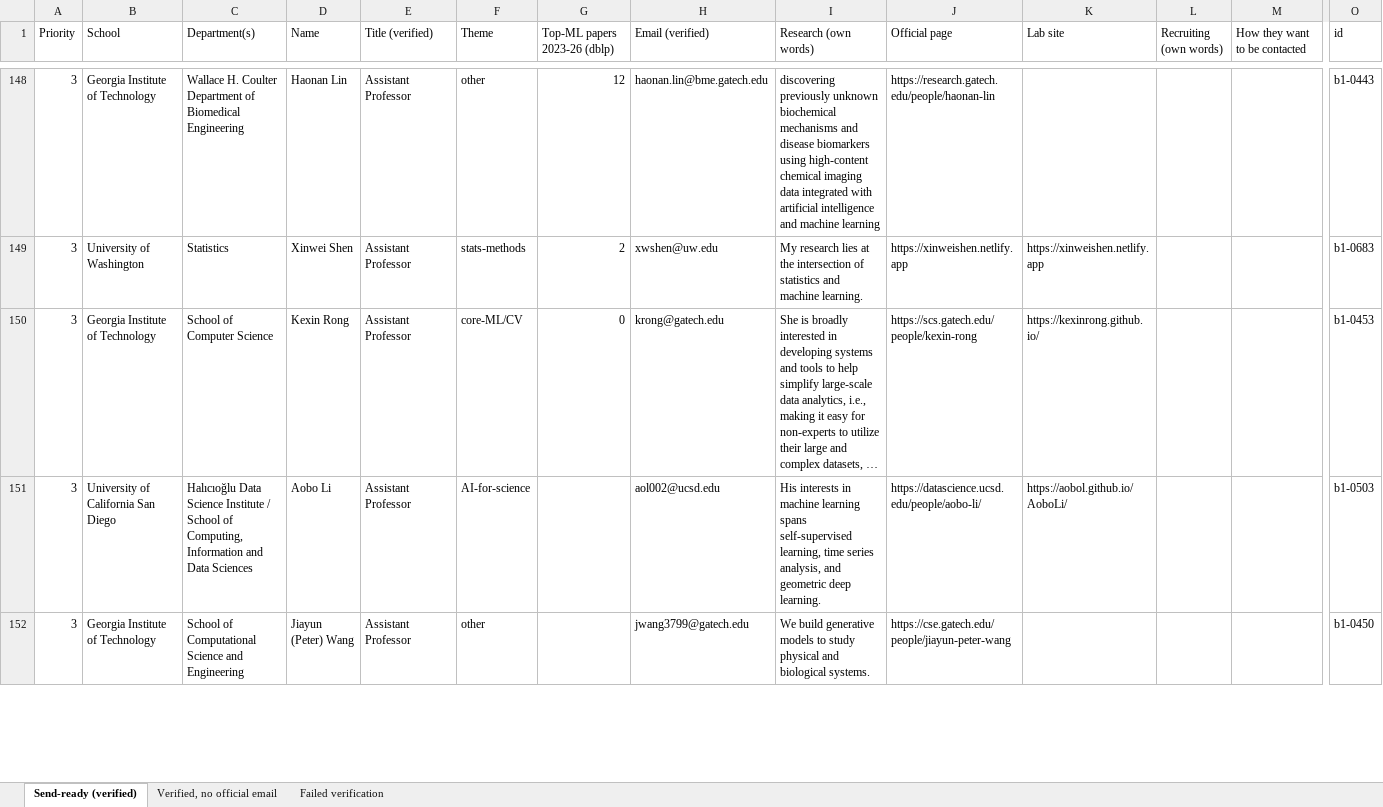
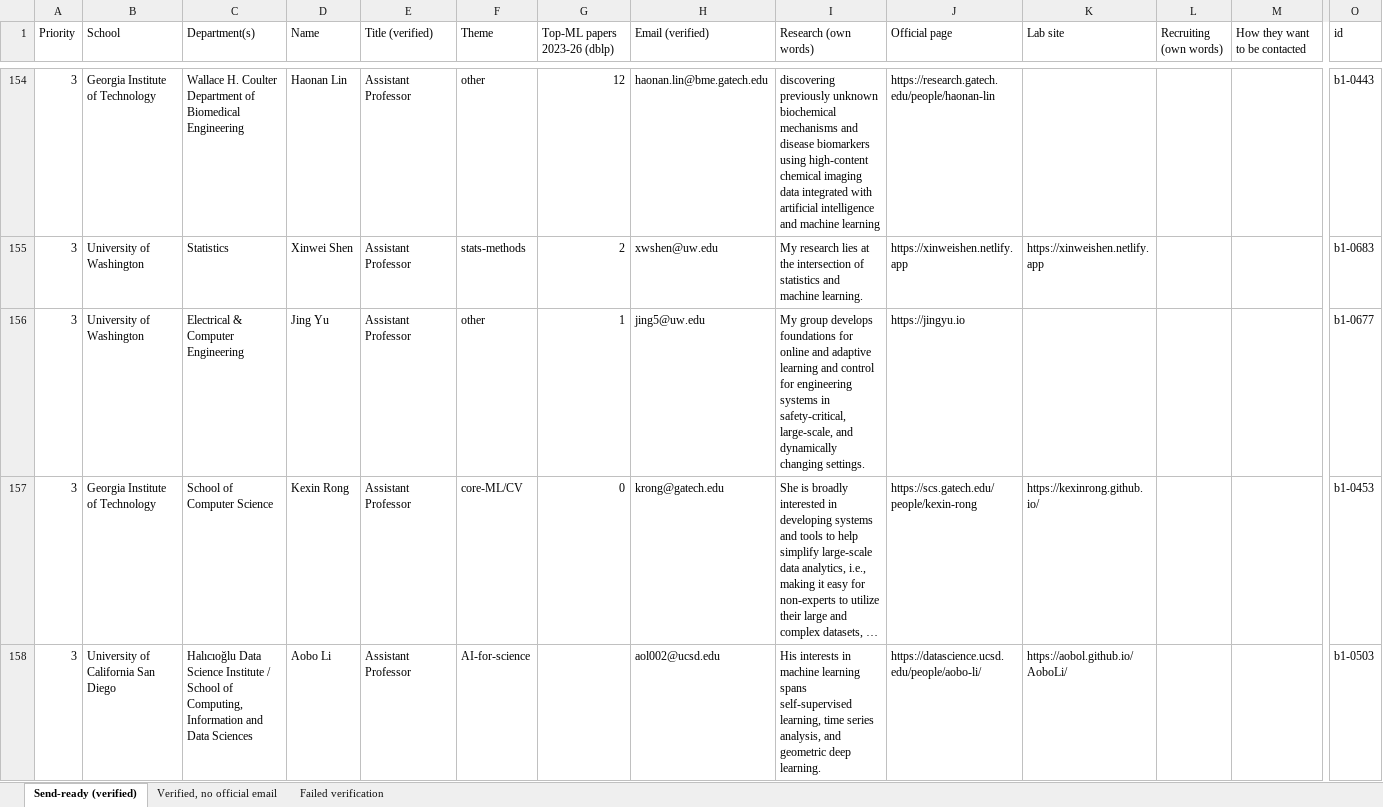
Before and after one commit to allliiita/phd-outreach, an Excel workbook: data/export/send_ready.xlsx, sheet Send-ready (verified), drawn as a sheet; only a part is shown, gaps mark what is left out; the shorter side is filled out with more unchanged rows; long unchanged cells end in …; values as stored, in another font and other column widths than the file's, no borders; rows hold the shown columns only; the diff covers the shown part only; the diff names each change by its address in the sheet, - before the commit and + after, or states it on an @@ line.

```diff
--- a/data/export/send_ready.xlsx (sheet Send-ready (verified))
+++ b/data/export/send_ready.xlsx (sheet Send-ready (verified))
+row 156: 3 | University of Washington | Electrical & Computer Engineering | Jing Yu | Assistant Professor | other | 1 | jing5@uw.edu | My group develops foundations for online and adaptive learning and control for engineering systems in safety-critical, large-scale, and dynamically changing settings. | https://jingyu.io |  |  |  | b1-0677
```
Also changed, not shown: 12 added rows elsewhere in this sheet, sheet Failed verification, sheet Verified, no official email, 10 other files.
